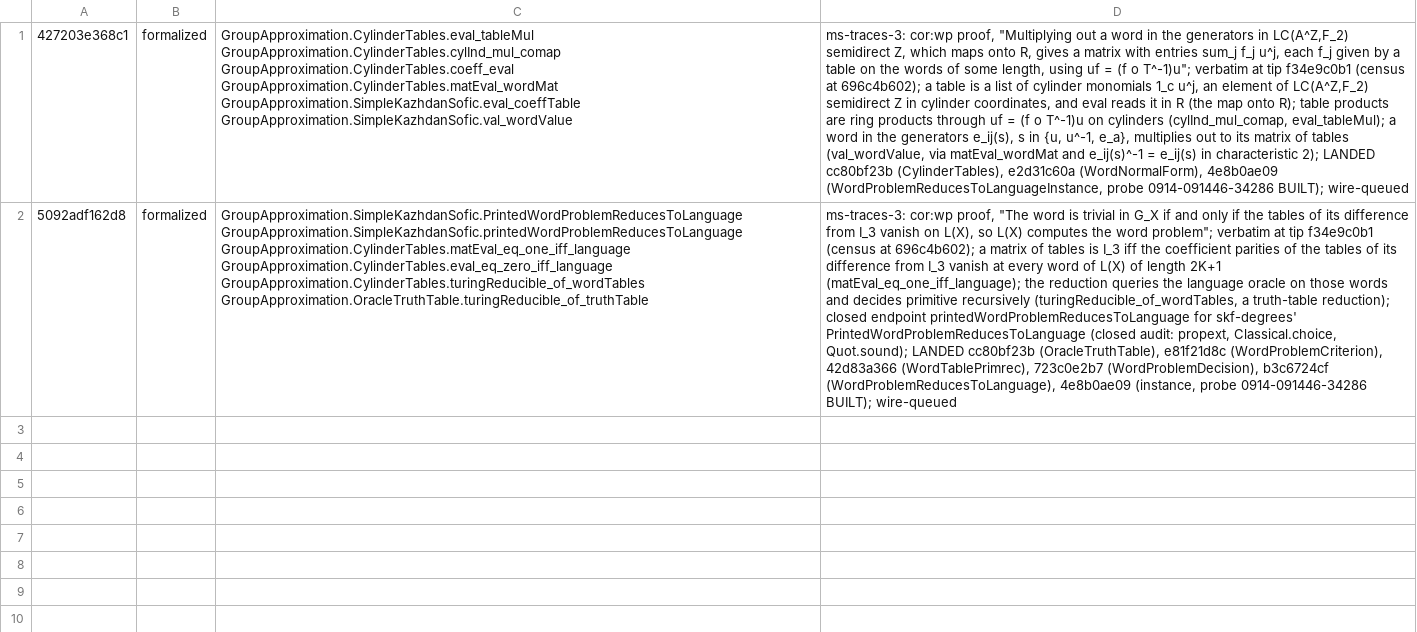
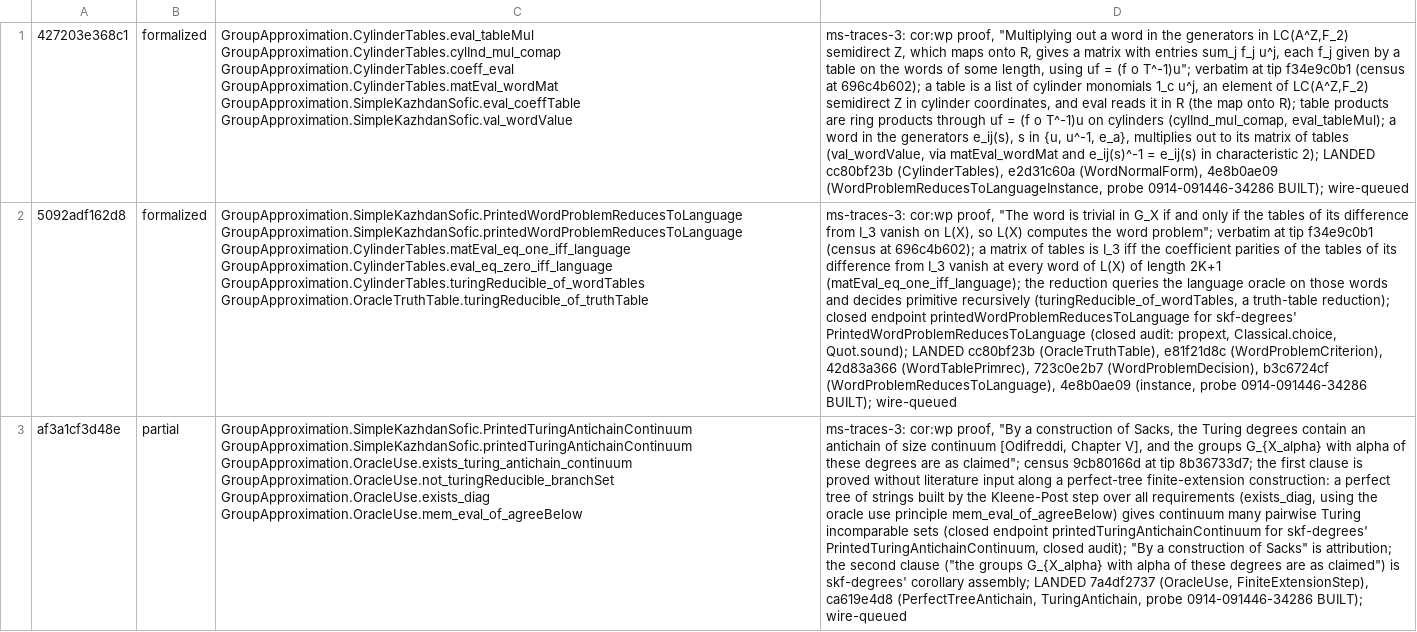
Before and after one commit to SauersML/group-approximation, a TSV file: metadata/sk-census-rows/ms-traces-3.tsv, drawn as a sheet; the diff names each change by its address in the sheet, - before the commit and + after, or states it on an @@ line.

```diff
--- a/metadata/sk-census-rows/ms-traces-3.tsv
+++ b/metadata/sk-census-rows/ms-traces-3.tsv
+row 3: af3a1cf3d48e | partial | GroupApproximation.SimpleKazhdanSofic.PrintedTuringAntichainContinuum GroupApproximation.SimpleKazhdanSofic.printedTuringAntichainContinuum GroupApproximation.OracleUse.exists_turing_antichain_continuum GroupApproximation.OracleUse.not_turingReducible_branchSet GroupApproximation.OracleUse.exists_diag GroupApproximation.OracleUse.mem_eval_of_agreeBelow | ms-traces-3: cor:wp proof, "By a construction of Sacks, the Turing degrees contain an antichain of size continuum [Odifreddi, Chapter V], and the groups G_{X_alpha} with alpha of these degrees are as claimed"; census 9cb80166d at tip 8b36733d7; the first clause is proved without literature input along a perfect-tree finite-extension construction: a perfect tree of strings built by the Kleene-Post step over all requirements (exists_diag, using the oracle use principle mem_eval_of_agreeBelow) gives continuum many pairwise Turing incomparable sets (closed endpoint printedTuringAntichainContinuum for skf-degrees' PrintedTuringAntichainContinuum, closed audit); "By a construction of Sacks" is attribution; the second clause ("the groups G_{X_alpha} with alpha of these degrees are as claimed") is skf-degrees' corollary assembly; LANDED 7a4df2737 (OracleUse, FiniteExtensionStep), ca619e4d8 (PerfectTreeAntichain, TuringAntichain, probe 0914-091446-34286 BUILT); wire-queued
```
